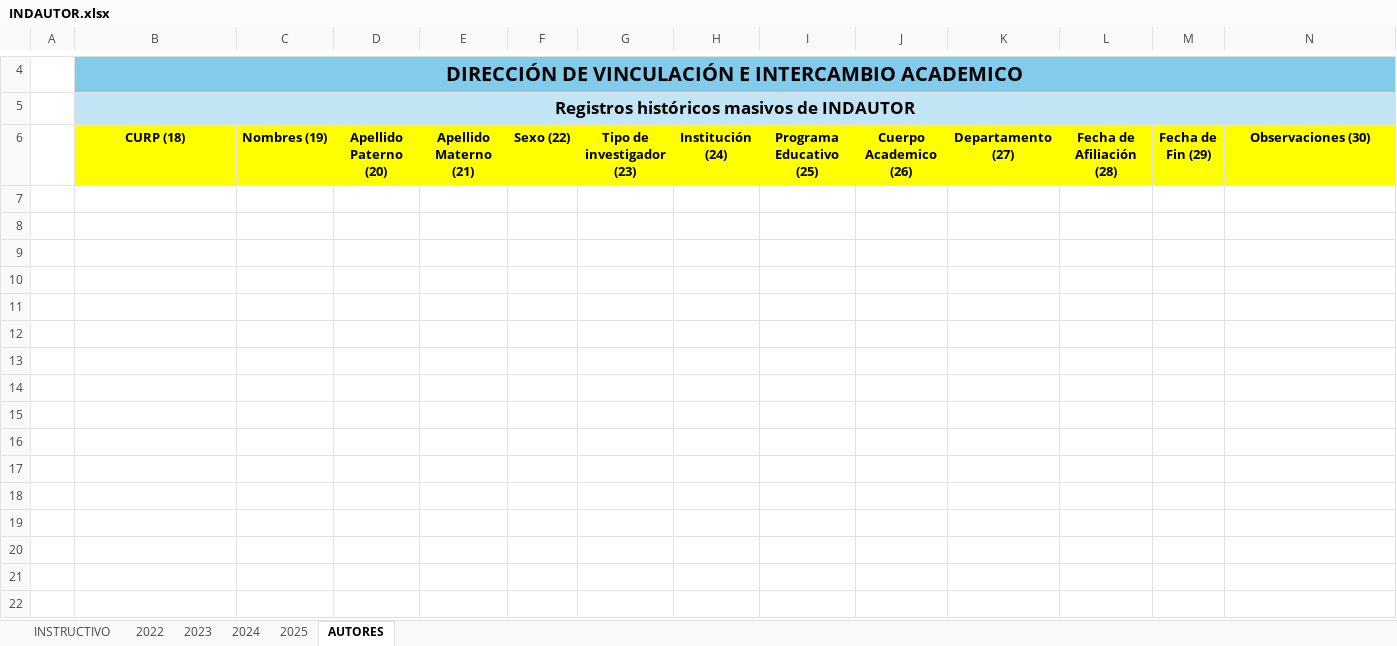
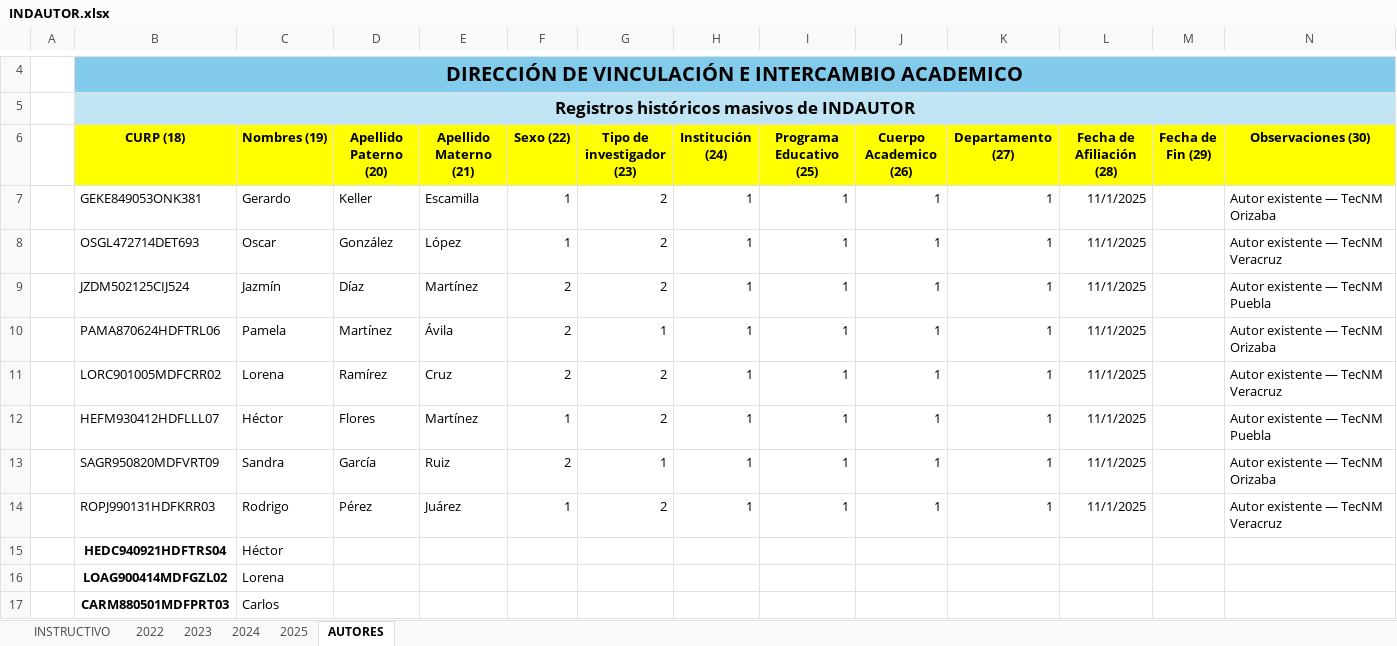
Before and after one commit to Registros-historicos/sistema-propiedad_intelectual, an Excel workbook: src/assets/Excel/INDAUTOR.xlsx, sheet AUTORES, drawn as a sheet; only a part is shown, gaps mark what is left out; values as stored, in another font and other column widths than the file's, no borders; the diff names each change by its address in the sheet, - before the commit and + after, or states it on an @@ line.

Commit message:
fix carga masiva indautor

```diff
--- a/src/assets/Excel/INDAUTOR.xlsx (sheet AUTORES)
+++ b/src/assets/Excel/INDAUTOR.xlsx (sheet AUTORES)
+row 7:  | GEKE849053ONK381 | Gerardo | Keller | Escamilla | 1 | 2 | 1 | 1 | 1 | 1 | 11/1/2025 |  | Autor existente — TecNM Orizaba
+row 8:  | OSGL472714DET693 | Oscar | González | López | 1 | 2 | 1 | 1 | 1 | 1 | 11/1/2025 |  | Autor existente — TecNM Veracruz
+row 9:  | JZDM502125CIJ524 | Jazmín | Díaz | Martínez | 2 | 2 | 1 | 1 | 1 | 1 | 11/1/2025 |  | Autor existente — TecNM Puebla
+row 10:  | PAMA870624HDFTRL06 | Pamela | Martínez | Ávila | 2 | 1 | 1 | 1 | 1 | 1 | 11/1/2025 |  | Autor existente — TecNM Orizaba
+row 11:  | LORC901005MDFCRR02 | Lorena | Ramírez | Cruz | 2 | 2 | 1 | 1 | 1 | 1 | 11/1/2025 |  | Autor existente — TecNM Veracruz
+row 12:  | HEFM930412HDFLLL07 | Héctor | Flores | Martínez | 1 | 2 | 1 | 1 | 1 | 1 | 11/1/2025 |  | Autor existente — TecNM Puebla
+row 13:  | SAGR950820MDFVRT09 | Sandra | García | Ruiz | 2 | 1 | 1 | 1 | 1 | 1 | 11/1/2025 |  | Autor existente — TecNM Orizaba
+row 14:  | ROPJ990131HDFKRR03 | Rodrigo | Pérez | Juárez | 1 | 2 | 1 | 1 | 1 | 1 | 11/1/2025 |  | Autor existente — TecNM Veracruz
+row 15:  | HEDC940921HDFTRS04 | Héctor
+row 16:  | LOAG900414MDFGZL02 | Lorena
+row 17:  | CARM880501MDFPRT03 | Carlos
```
Also changed, not shown: 3 other files.
